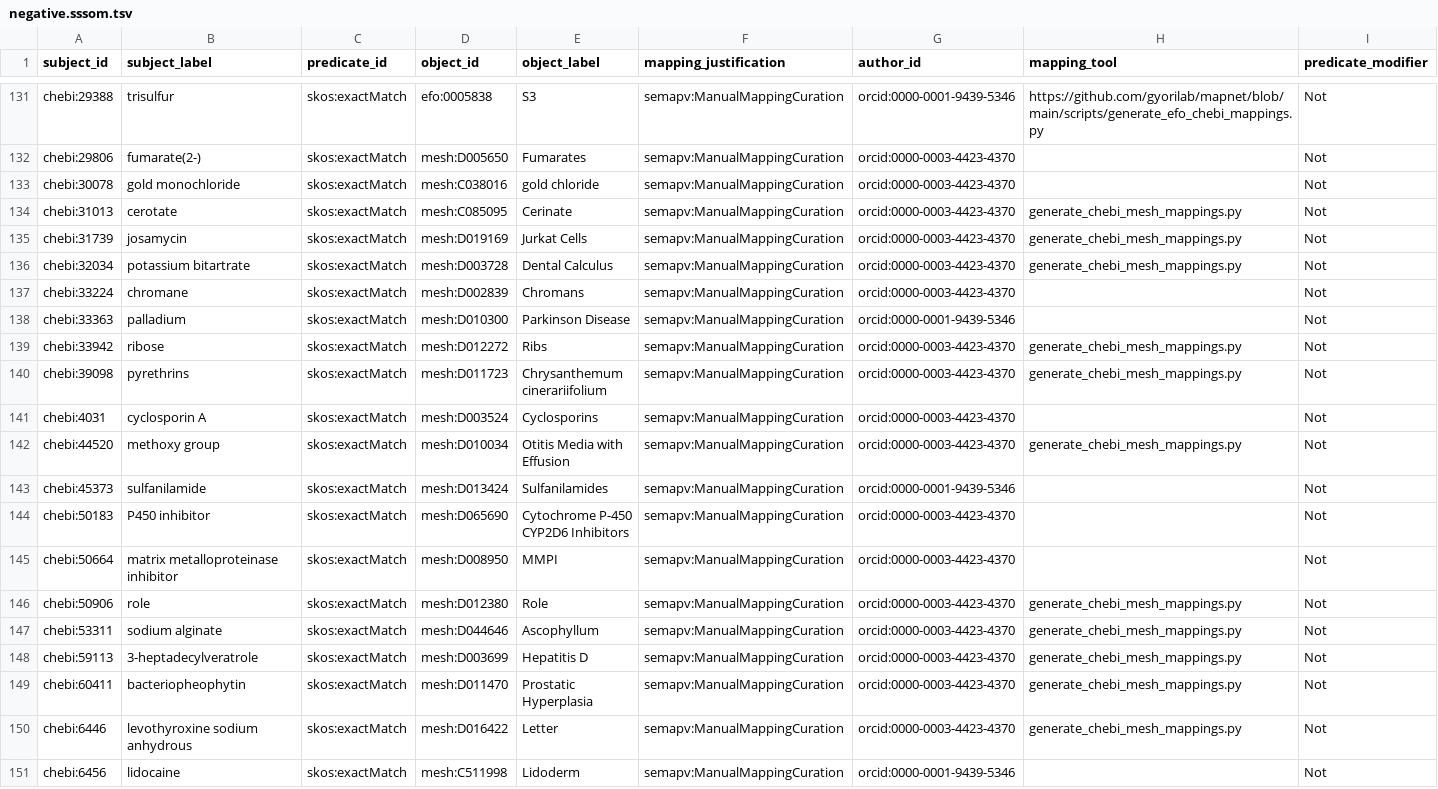
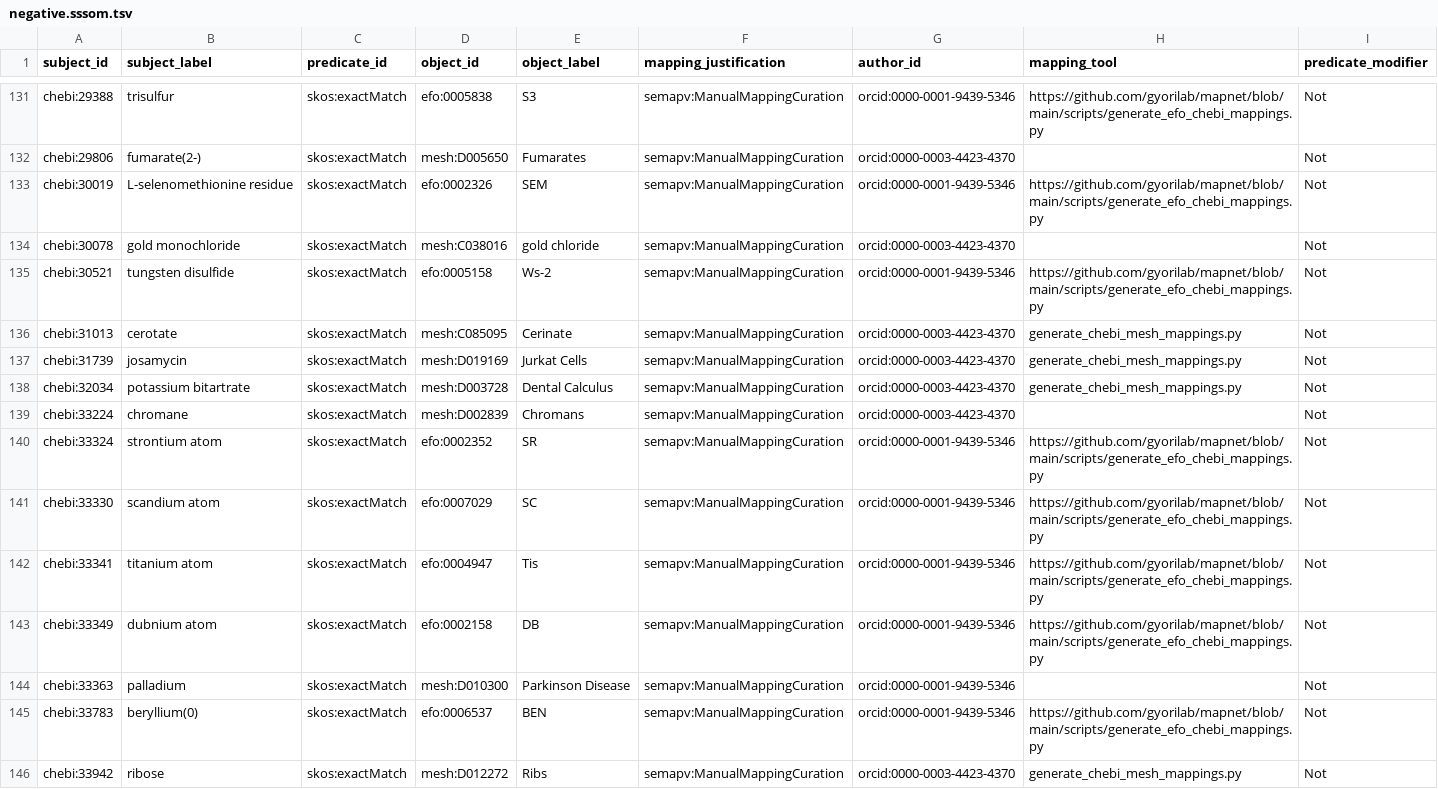
Before and after one commit to biopragmatics/biomappings, a TSV file: src/biomappings/resources/negative.sssom.tsv, drawn as a sheet; only a part is shown, gaps mark what is left out; the shorter side is filled out with more unchanged rows; the diff covers the shown part only; the diff names each change by its address in the sheet, - before the commit and + after, or states it on an @@ line.

Commit message:
Curated 20 mappings (ben)

```diff
--- a/src/biomappings/resources/negative.sssom.tsv
+++ b/src/biomappings/resources/negative.sssom.tsv
+row 133: chebi:30019 | L-selenomethionine residue | skos:exactMatch | efo:0002326 | SEM | semapv:ManualMappingCuration | orcid:0000-0001-9439-5346 | https://github.com/gyorilab/mapnet/blob/main/scripts/generate_efo_chebi_mappings.py | Not
+row 135: chebi:30521 | tungsten disulfide | skos:exactMatch | efo:0005158 | Ws-2 | semapv:ManualMappingCuration | orcid:0000-0001-9439-5346 | https://github.com/gyorilab/mapnet/blob/main/scripts/generate_efo_chebi_mappings.py | Not
+row 140: chebi:33324 | strontium atom | skos:exactMatch | efo:0002352 | SR | semapv:ManualMappingCuration | orcid:0000-0001-9439-5346 | https://github.com/gyorilab/mapnet/blob/main/scripts/generate_efo_chebi_mappings.py | Not
+row 141: chebi:33330 | scandium atom | skos:exactMatch | efo:0007029 | SC | semapv:ManualMappingCuration | orcid:0000-0001-9439-5346 | https://github.com/gyorilab/mapnet/blob/main/scripts/generate_efo_chebi_mappings.py | Not
+row 142: chebi:33341 | titanium atom | skos:exactMatch | efo:0004947 | Tis | semapv:ManualMappingCuration | orcid:0000-0001-9439-5346 | https://github.com/gyorilab/mapnet/blob/main/scripts/generate_efo_chebi_mappings.py | Not
+row 143: chebi:33349 | dubnium atom | skos:exactMatch | efo:0002158 | DB | semapv:ManualMappingCuration | orcid:0000-0001-9439-5346 | https://github.com/gyorilab/mapnet/blob/main/scripts/generate_efo_chebi_mappings.py | Not
+row 145: chebi:33783 | beryllium(0) | skos:exactMatch | efo:0006537 | BEN | semapv:ManualMappingCuration | orcid:0000-0001-9439-5346 | https://github.com/gyorilab/mapnet/blob/main/scripts/generate_efo_chebi_mappings.py | Not
```
Also changed, not shown: 9 added rows elsewhere in this file, 1 other file.
